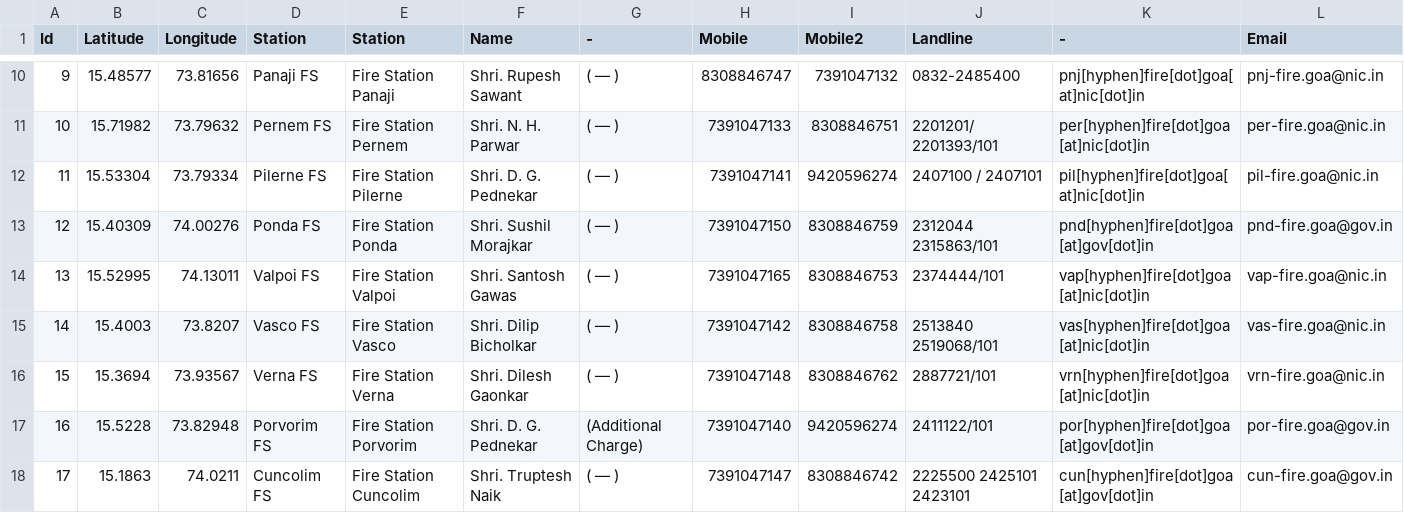
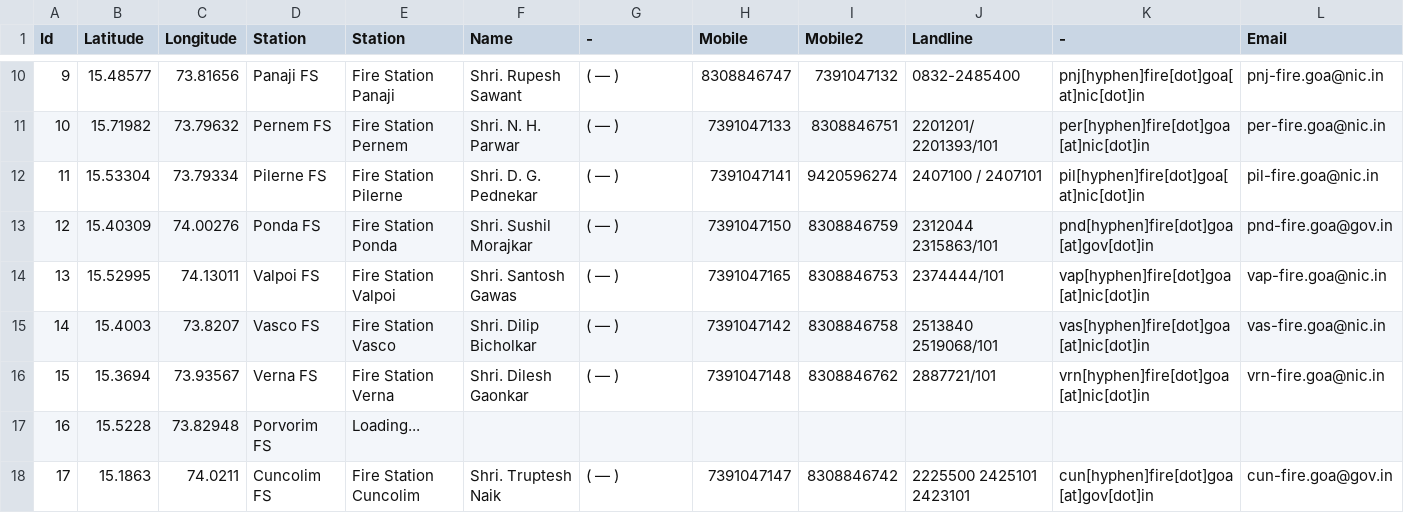
Before and after one commit to alansaviolobo/google-sheets-to-json-converter, a CSV file: data/Boats.csv, drawn as a sheet; only a part is shown, gaps mark what is left out.

```diff
--- a/data/Boats.csv
+++ b/data/Boats.csv
@@ -16,3 +16,3 @@ Id,Latitude,Longitude,Station,Station,Name,-,Mobile,Mobile2,Landline,-,Email
 15,15.3694,73.93567,Verna FS,Fire Station Verna,Shri. Dilesh Gaonkar,( — ),7391047148,8308846762,2887721/101,vrn[hyphen]fire[dot]goa[at]nic[dot]in,vrn-fire.goa@nic.in
-16,15.5228,73.82948,Porvorim FS,Fire Station Porvorim,Shri. D. G. Pednekar,(Additional Charge),7391047140,9420596274,2411122/101,por[hyphen]fire[dot]goa[at]gov[dot]in,por-fire.goa@gov.in
+16,15.5228,73.82948,Porvorim FS,Loading...,,,,,,,
 17,15.1863,74.0211,Cuncolim FS,Fire Station Cuncolim,Shri. Truptesh Naik,( — ),7391047147,8308846742,2225500 2425101 2423101,cun[hyphen]fire[dot]goa[at]gov[dot]in,cun-fire.goa@gov.in
```
Also changed, not shown: 6 other files.
